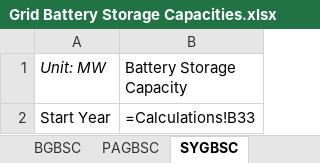
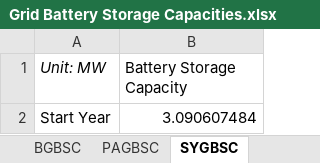
Before and after one commit to EnergyInnovation/eps-idaho, an Excel workbook: InputData/elec/GBSC/Grid Battery Storage Capacities.xlsx, sheet SYGBSC, drawn as a sheet; values as stored, in another font and other column widths than the file's, no borders; formulas without a stored value are shown as written; the diff names each change by its address in the sheet, - before the commit and + after, or states it on an @@ line.

```diff
--- a/InputData/elec/GBSC/Grid Battery Storage Capacities.xlsx (sheet SYGBSC)
+++ b/InputData/elec/GBSC/Grid Battery Storage Capacities.xlsx (sheet SYGBSC)
-B2 (Battery Storage Capacity): =Calculations!B33
+B2 (Battery Storage Capacity): 3.090607484
```
Also changed, not shown: sheet Calculations, sheet BGBSC, sheet PAGBSC, sheet About, other sheet tabs, charts or pictures, InputData/ctrl-settings/BAEPAbCiPC/Bool Are Energy Prices Affected by Chng in Production Costs.xlsx, 3 other files.
